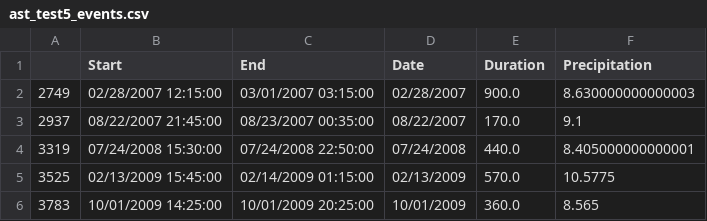
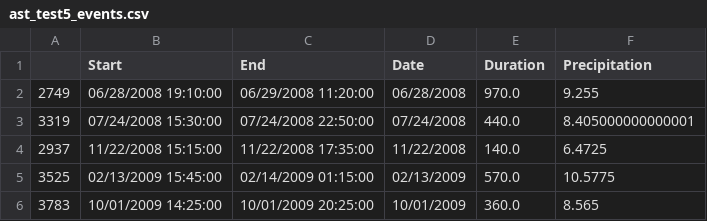
Before and after one commit to Zhiyu014/GNN-UDS, a CSV file: surrogate/envs/config/ast_test5_events.csv, drawn as a sheet.

```diff
--- a/surrogate/envs/config/ast_test5_events.csv
+++ b/surrogate/envs/config/ast_test5_events.csv
@@ -1,5 +1,5 @@
 ,Start,End,Date,Duration,Precipitation
-2749,02/28/2007 12:15:00,03/01/2007 03:15:00,02/28/2007,900.0,8.630000000000003
-2937,08/22/2007 21:45:00,08/23/2007 00:35:00,08/22/2007,170.0,9.1
+2749,06/28/2008 19:10:00,06/29/2008 11:20:00,06/28/2008,970.0,9.255
 3319,07/24/2008 15:30:00,07/24/2008 22:50:00,07/24/2008,440.0,8.405000000000001
+2937,11/22/2008 15:15:00,11/22/2008 17:35:00,11/22/2008,140.0,6.4725
 3525,02/13/2009 15:45:00,02/14/2009 01:15:00,02/13/2009,570.0,10.5775
```
Also changed, not shown: surrogate/envs/config/hg_test6_events.csv, 53 other files.
